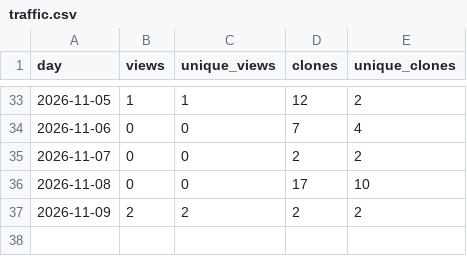
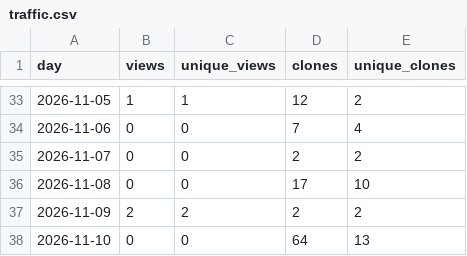
Before and after one commit to mzarov/qgis-ai-agent, a CSV file: traffic.csv, drawn as a sheet; only a part is shown, gaps mark what is left out.

```diff
--- a/traffic.csv
+++ b/traffic.csv
@@ -37 +37,2 @@ day,views,unique_views,clones,unique_clones
 2026-11-09,2,2,2,2
+2026-11-10,0,0,64,13
```
Also changed, not shown: downloads.csv, 2 other files.
